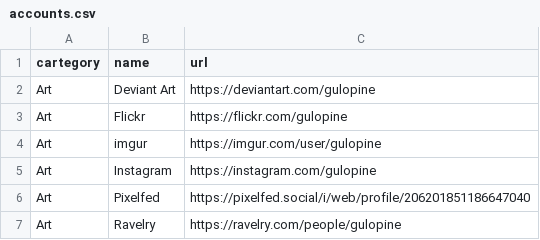
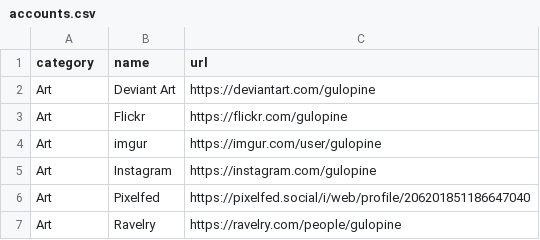
Before and after one commit to gulopine/gulopine.github.io, a CSV file: _data/accounts.csv, drawn as a sheet; only a part is shown.

```diff
--- a/_data/accounts.csv
+++ b/_data/accounts.csv
@@ -1,2 +1,2 @@
-cartegory,name,url
+category,name,url
 Art,Deviant Art,https://deviantart.com/gulopine
```
Also changed, not shown: 1 other file.
